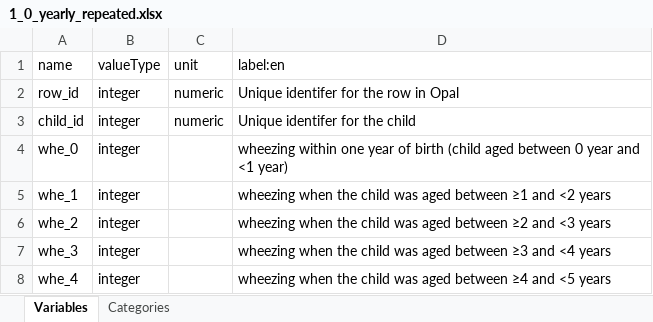
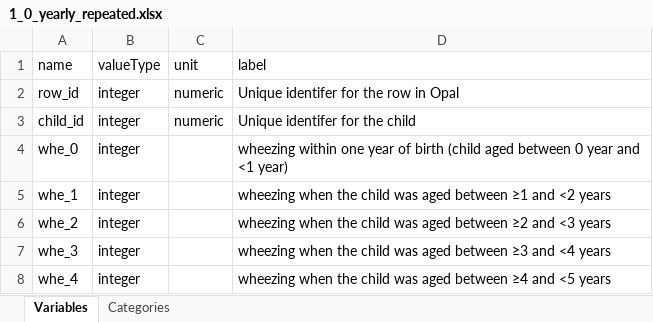
Before and after one commit to lifecycle-project/ds-upload, an Excel workbook: R/data/dictionaries/outcome/1_0/1_0_yearly_repeated.xlsx, sheet Variables, drawn as a sheet; only a part is shown; values as stored, in another font and other column widths than the file's, no borders; the diff names each change by its address in the sheet, - before the commit and + after, or states it on an @@ line.

Commit message:
fix(dict): renamed label:en to label

```diff
--- a/R/data/dictionaries/outcome/1_0/1_0_yearly_repeated.xlsx (sheet Variables)
+++ b/R/data/dictionaries/outcome/1_0/1_0_yearly_repeated.xlsx (sheet Variables)
-D1: label:en
+D1: label
```
